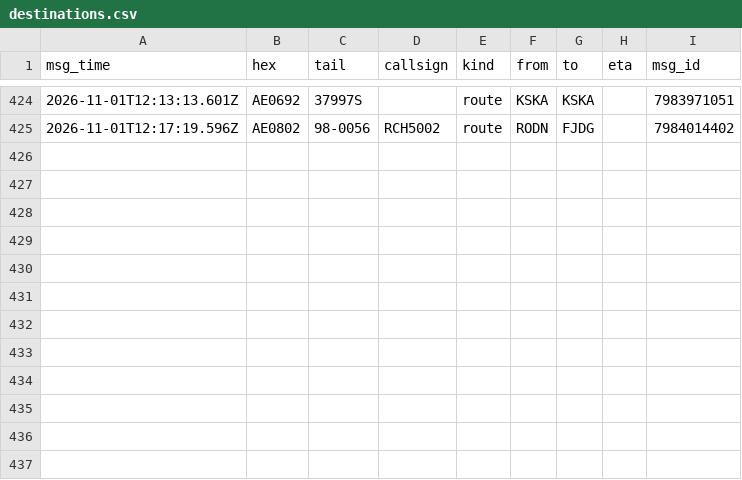
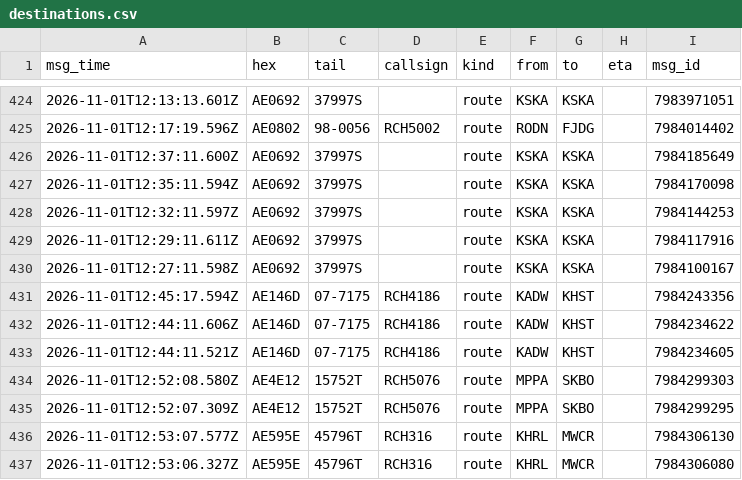
Before and after one commit to Rzalumen/gulf-routes-backtest, a CSV file: acars/destinations.csv, drawn as a sheet; only a part is shown, gaps mark what is left out.

Commit message:
ACARS archive 2026-11-01T13:06Z

```diff
--- a/acars/destinations.csv
+++ b/acars/destinations.csv
@@ -425 +425,13 @@ msg_time,hex,tail,callsign,kind,from,to,eta,msg_id
 2026-11-01T12:17:19.596Z,AE0802,98-0056,RCH5002,route,RODN,FJDG,,7984014402
+2026-11-01T12:37:11.600Z,AE0692,37997S,,route,KSKA,KSKA,,7984185649
+2026-11-01T12:35:11.594Z,AE0692,37997S,,route,KSKA,KSKA,,7984170098
+2026-11-01T12:32:11.597Z,AE0692,37997S,,route,KSKA,KSKA,,7984144253
+2026-11-01T12:29:11.611Z,AE0692,37997S,,route,KSKA,KSKA,,7984117916
+2026-11-01T12:27:11.598Z,AE0692,37997S,,route,KSKA,KSKA,,7984100167
+2026-11-01T12:45:17.594Z,AE146D,07-7175,RCH4186,route,KADW,KHST,,7984243356
+2026-11-01T12:44:11.606Z,AE146D,07-7175,RCH4186,route,KADW,KHST,,7984234622
+2026-11-01T12:44:11.521Z,AE146D,07-7175,RCH4186,route,KADW,KHST,,7984234605
+2026-11-01T12:52:08.580Z,AE4E12,15752T,RCH5076,route,MPPA,SKBO,,7984299303
+2026-11-01T12:52:07.309Z,AE4E12,15752T,RCH5076,route,MPPA,SKBO,,7984299295
+2026-11-01T12:53:07.577Z,AE595E,45796T,RCH316,route,KHRL,MWCR,,7984306130
+2026-11-01T12:53:06.327Z,AE595E,45796T,RCH316,route,KHRL,MWCR,,7984306080
```
Also changed, not shown: 3 other files.
